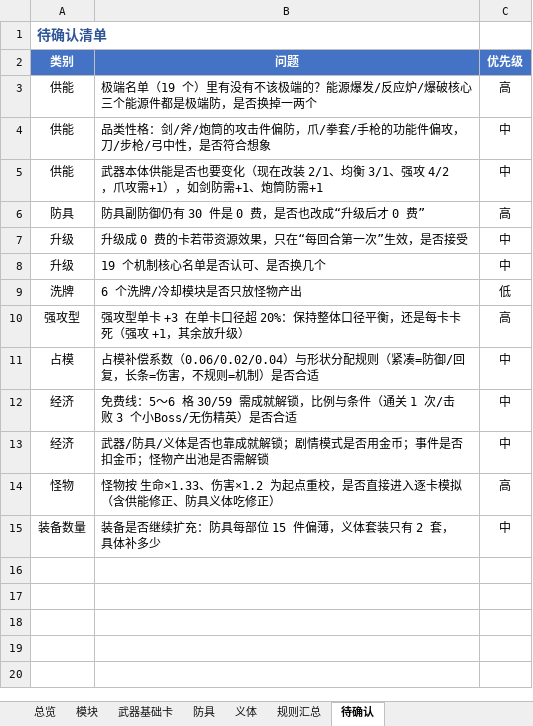
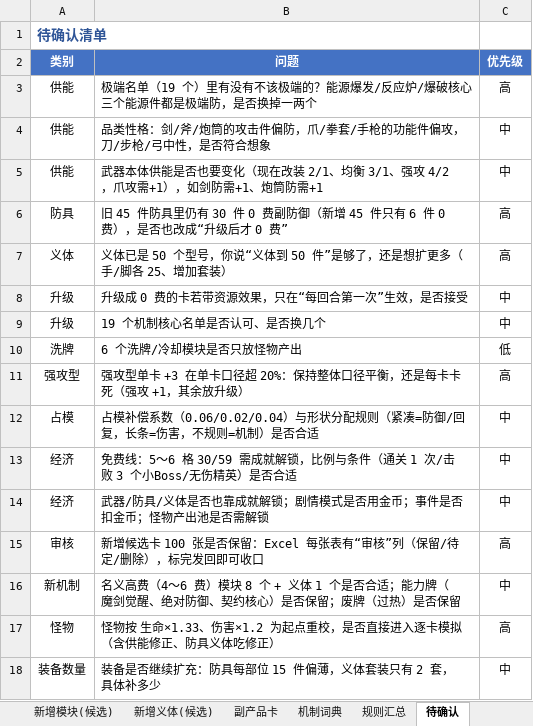
Before and after one commit to VjayYi/mygame, an Excel workbook: outputs/概率边缘_卡牌数值总表_v0.27.xlsx, sheet 待确认, drawn as a sheet; values as stored, in another font and other column widths than the file's, no borders; conditional formats not drawn; the diff names each change by its address in the sheet, - before the commit and + after, or states it on an @@ line.

Commit message:
设计: 防具扩至90件、新机制候选v0.28、梗武器v0.29、怪物贪心模拟v0.29、Excel更新、ruff清理

```diff
--- a/outputs/概率边缘_卡牌数值总表_v0.27.xlsx (sheet 待确认)
+++ b/outputs/概率边缘_卡牌数值总表_v0.27.xlsx (sheet 待确认)
+sheet tab: 新增模块(候选)
+sheet tab: 新增义体(候选)
+sheet tab: 副产品卡
+sheet tab: 机制词典
-B6 (问题): 防具副防御仍有 30 件是 0 费，是否也…
+B6 (问题): 旧 45 件防具里仍有 30 件 0 费副防御（新增 45 件只有 6 件 0 费），是否也…
+row 7: 义体 | 义体已是 50 个型号，你说“义体到 50 件”是够了，还是想扩更多（手/脚各 25、增加套装） | 高
+row 15: 审核 | 新增候选卡 100 张是否保留：Excel 每张表有“审核”列（保留/待定/删除），标完发回即可收口 | 高
+row 16: 新机制 | 名义高费（4～6 费）模块 8 个 + 义体 1 个是否合适；能力牌（魔剑觉醒、绝对防御、契约核心）是否保留；废牌（过热）是否保留 | 中
```
Also changed, not shown: sheet 防具, sheet 总览, sheet 规则汇总, sheet 义体, sheet 武器基础卡, sheet 模块, 22 other files.
